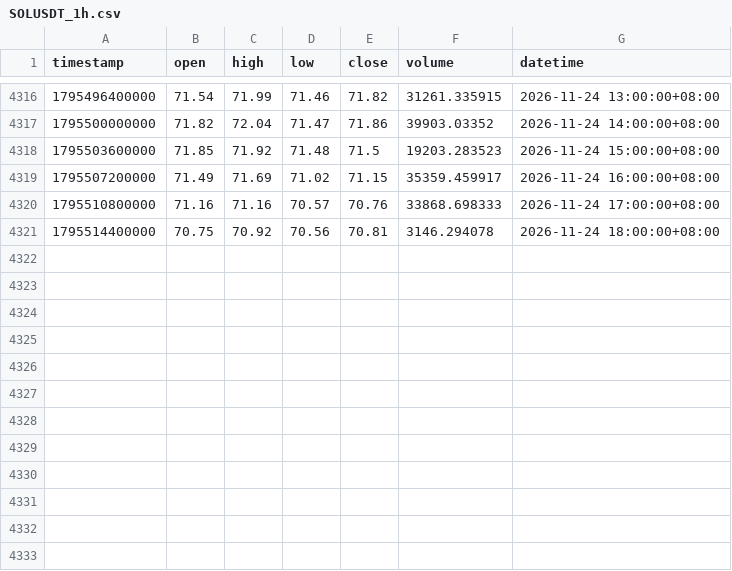
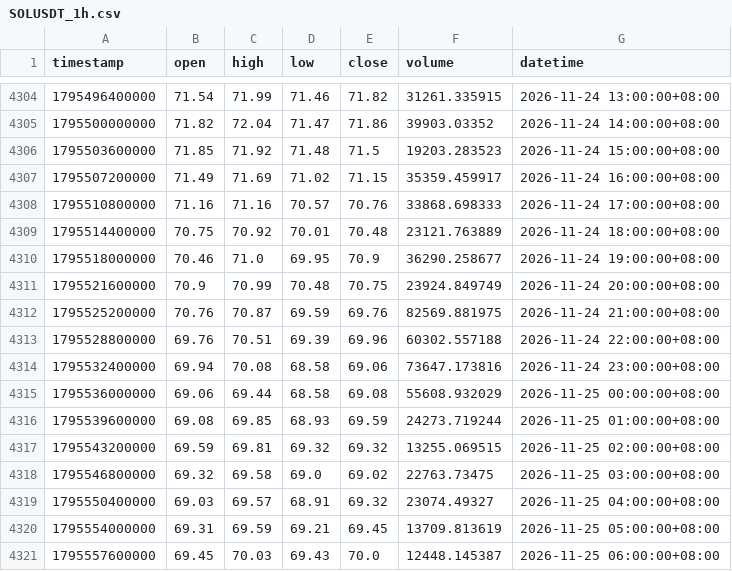
Before and after one commit to JAB18999/sol-perp-quant-report, a CSV file: data/SOLUSDT_1h.csv, drawn as a sheet; only a part is shown, gaps mark what is left out; the diff covers the shown part only.

```diff
--- a/data/SOLUSDT_1h.csv
+++ b/data/SOLUSDT_1h.csv
@@ -4320,2 +4308,14 @@ timestamp,open,high,low,close,volume,datetime
 1795510800000,71.16,71.16,70.57,70.76,33868.698333,2026-11-24 17:00:00+08:00
-1795514400000,70.75,70.92,70.56,70.81,3146.294078,2026-11-24 18:00:00+08:00
+1795514400000,70.75,70.92,70.01,70.48,23121.763889,2026-11-24 18:00:00+08:00
+1795518000000,70.46,71.0,69.95,70.9,36290.258677,2026-11-24 19:00:00+08:00
+1795521600000,70.9,70.99,70.48,70.75,23924.849749,2026-11-24 20:00:00+08:00
+1795525200000,70.76,70.87,69.59,69.76,82569.881975,2026-11-24 21:00:00+08:00
+1795528800000,69.76,70.51,69.39,69.96,60302.557188,2026-11-24 22:00:00+08:00
+1795532400000,69.94,70.08,68.58,69.06,73647.173816,2026-11-24 23:00:00+08:00
+1795536000000,69.06,69.44,68.58,69.08,55608.932029,2026-11-25 00:00:00+08:00
+1795539600000,69.08,69.85,68.93,69.59,24273.719244,2026-11-25 01:00:00+08:00
+1795543200000,69.59,69.81,69.32,69.32,13255.069515,2026-11-25 02:00:00+08:00
+1795546800000,69.32,69.58,69.0,69.02,22763.73475,2026-11-25 03:00:00+08:00
+1795550400000,69.03,69.57,68.91,69.32,23074.49327,2026-11-25 04:00:00+08:00
+1795554000000,69.31,69.59,69.21,69.45,13709.813619,2026-11-25 05:00:00+08:00
+1795557600000,69.45,70.03,69.43,70.0,12448.145387,2026-11-25 06:00:00+08:00
```
Also changed, not shown: 12 removed rows elsewhere in this file, data/SOLUSDT_2h.csv, data/SOLUSDT_30m.csv, 2 other files.
